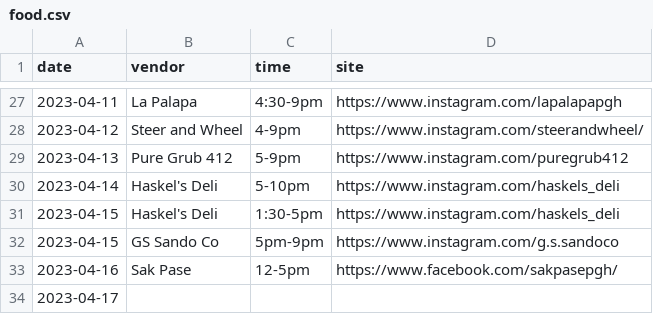
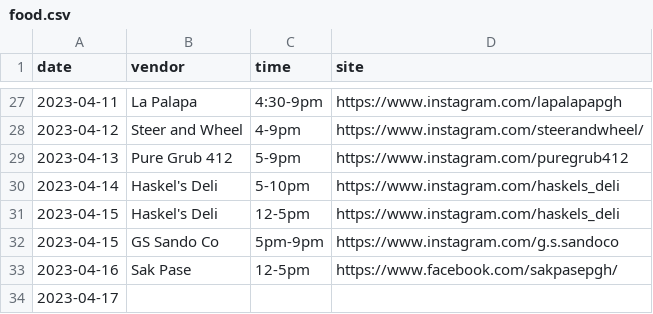
Before and after one commit to lolevbeer/site, a CSV file: _data/food.csv, drawn as a sheet; only a part is shown, gaps mark what is left out.

Commit message:
Sync Data from google sheets

```diff
--- a/_data/food.csv
+++ b/_data/food.csv
@@ -30,3 +30,3 @@ date,vendor,time,site
 2023-04-14,Haskel's Deli,5-10pm,https://www.instagram.com/haskels_deli
-2023-04-15,Haskel's Deli,1:30-5pm,https://www.instagram.com/haskels_deli
+2023-04-15,Haskel's Deli,12-5pm,https://www.instagram.com/haskels_deli
 2023-04-15,GS Sando Co,5pm-9pm,https://www.instagram.com/g.s.sandoco
```
